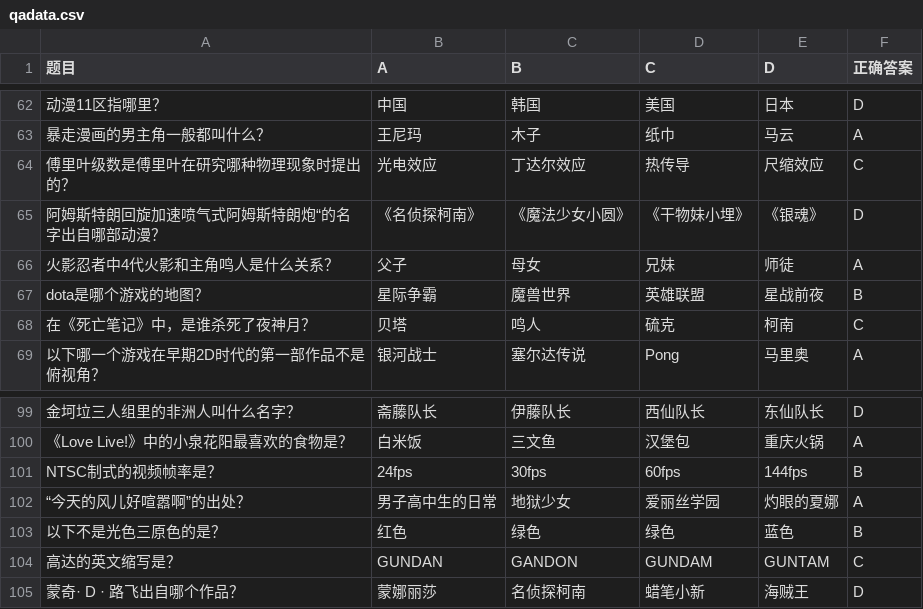
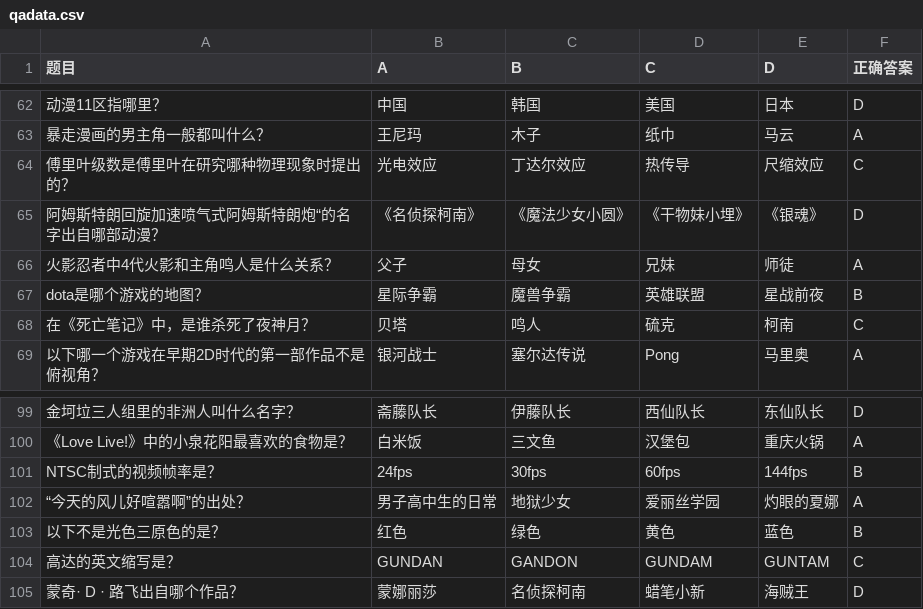
Before and after one commit to YicongCao/MdgameScriptGen, a CSV file: 哔哩哔哩/qadata.csv, drawn as a sheet; only a part is shown, gaps mark what is left out; the diff names each change by its address in the sheet, - before the commit and + after, or states it on an @@ line.

```diff
--- a/哔哩哔哩/qadata.csv
+++ b/哔哩哔哩/qadata.csv
-C67 (B): 魔兽世界
+C67 (B): 魔兽争霸
-D103 (C): 绿色
+D103 (C): 黄色
```
Also changed, not shown: 垃圾分类/qadata.csv, 4 other files.
